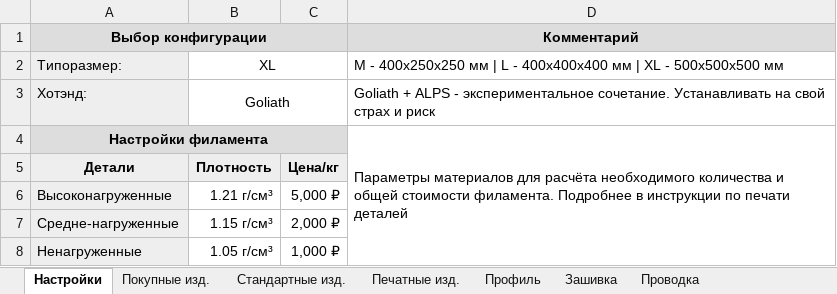
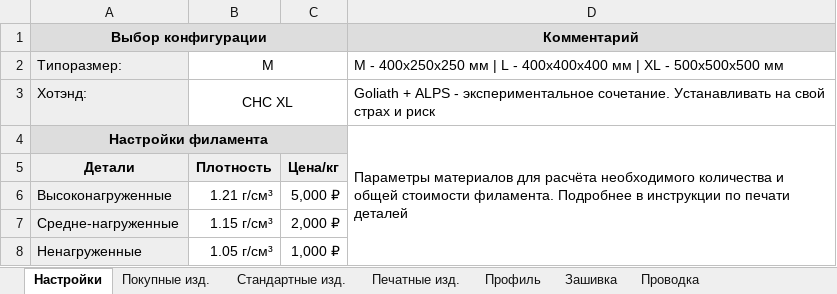
Before and after one commit to dmitry-sorkin/k3d-site, an Excel workbook: docs/vostok/releases/9.4/assets/vostok_v9.4_bom.xlsx, sheet Настройки, drawn as a sheet; only a part is shown; values as stored, in another font and other column widths than the file's, no borders; the diff covers the shown part only; the diff names each change by its address in the sheet, - before the commit and + after, or states it on an @@ line.

```diff
--- a/docs/vostok/releases/9.4/assets/vostok_v9.4_bom.xlsx (sheet Настройки)
+++ b/docs/vostok/releases/9.4/assets/vostok_v9.4_bom.xlsx (sheet Настройки)
-B2: XL
+B2: M
-B3: Goliath
+B3: CHC XL
```
Also changed, not shown: 20 edited cells elsewhere in this sheet, sheet Стандартные изд., sheet Покупные изд., sheet Печатные изд., sheet Проводка, sheet Профиль, formulas that keep their value, hidden cells, 1 other file.
